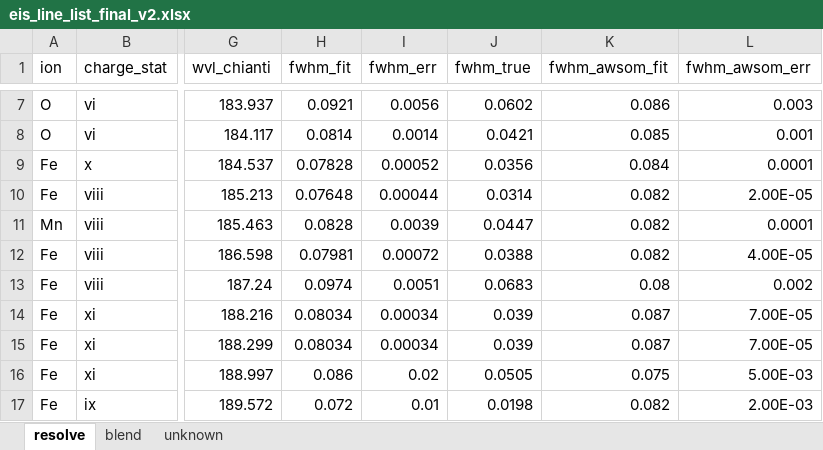
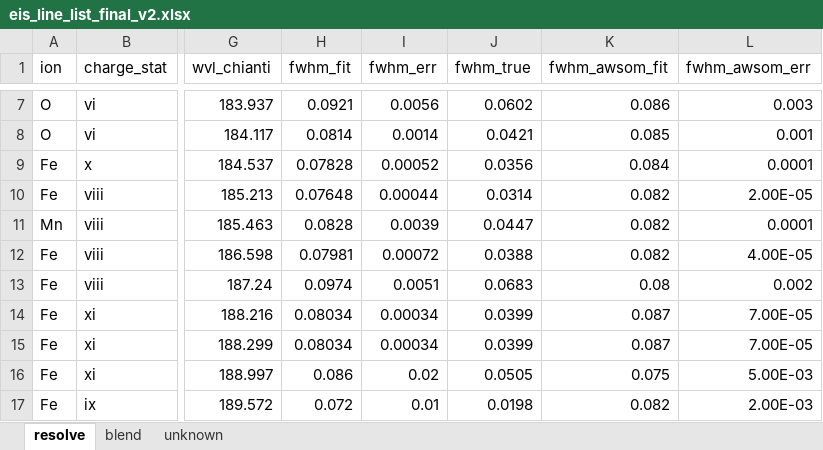
Before and after one commit to yjzhu-solar/EIS_SUMER_PCH_Ti, an Excel workbook: save/eis_line_list_final_v2.xlsx, sheet resolve, drawn as a sheet; only a part is shown, gaps mark what is left out; values as stored, in another font and other column widths than the file's, no borders; the diff names each change by its address in the sheet, - before the commit and + after, or states it on an @@ line.

```diff
--- a/save/eis_line_list_final_v2.xlsx (sheet resolve)
+++ b/save/eis_line_list_final_v2.xlsx (sheet resolve)
-J14:J15 (fwhm_true): 0.039
+J14:J15 (fwhm_true): 0.0399
```
Also changed, not shown: save/eis_sumer_ion_width_merg_v2.xlsx, 3 other files.
